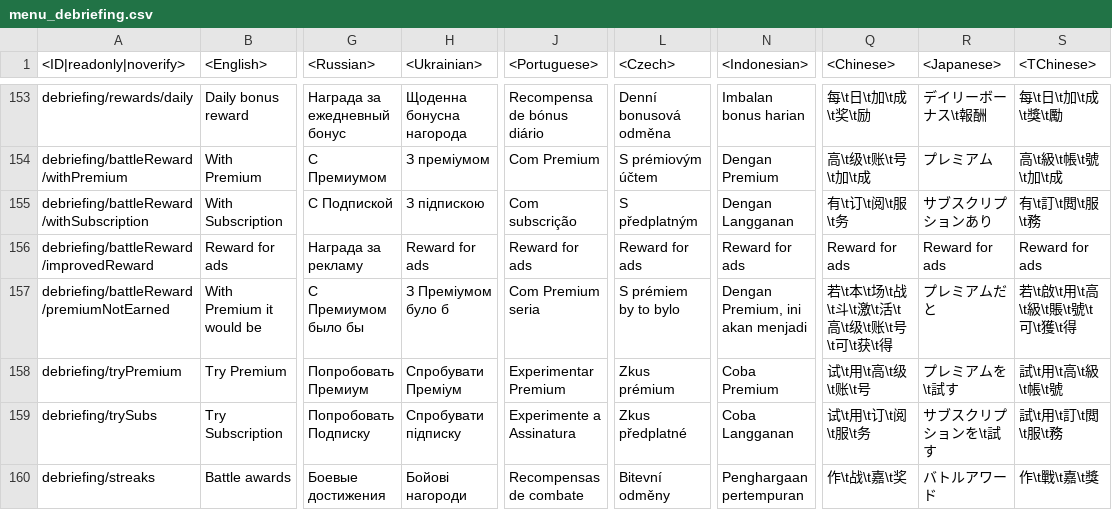
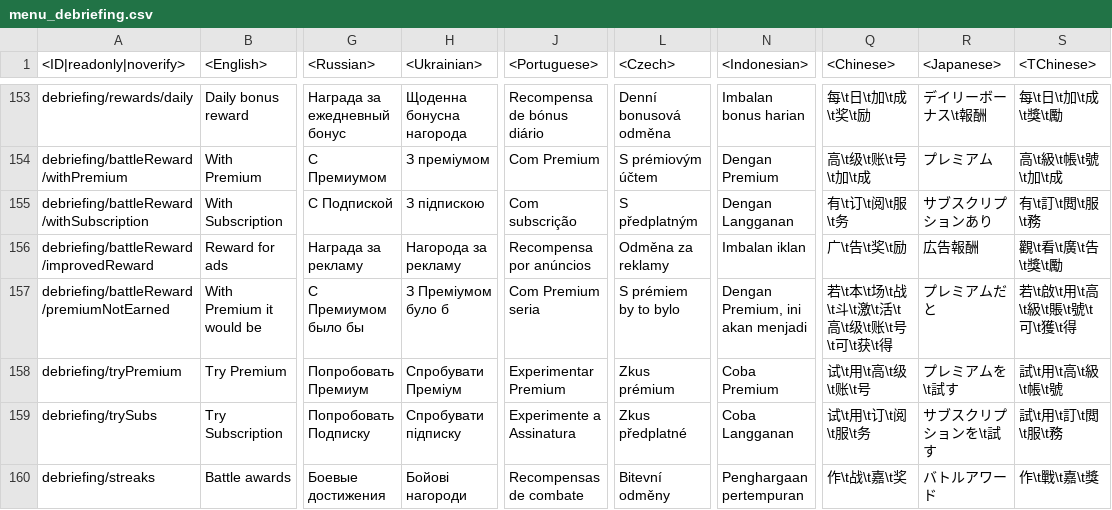
Before and after one commit to gszabi99/War-Thunder-Mobile-Datamine, a CSV file: lang.vromfs.bin_u/lang/menu_debriefing.csv, drawn as a sheet; only a part is shown, gaps mark what is left out; the diff names each change by its address in the sheet, - before the commit and + after, or states it on an @@ line.

```diff
--- a/lang.vromfs.bin_u/lang/menu_debriefing.csv
+++ b/lang.vromfs.bin_u/lang/menu_debriefing.csv
-H156 (<Ukrainian>): Reward for ads
+H156 (<Ukrainian>): Нагорода за рекламу
-J156 (<Portuguese>): Reward for ads
+J156 (<Portuguese>): Recompensa por anúncios
-L156 (<Czech>): Reward for ads
+L156 (<Czech>): Odměna za reklamy
-N156 (<Indonesian>): Reward for ads
+N156 (<Indonesian>): Imbalan iklan
-Q156 (<Chinese>): Reward for ads
+Q156 (<Chinese>): 广\t告\t奖\t励
-R156 (<Japanese>): Reward for ads
+R156 (<Japanese>): 広告報酬
-S156 (<TChinese>): Reward for ads
+S156 (<TChinese>): 觀\t看\t廣\t告\t獎\t勵
```
Also changed, not shown: lang.vromfs.bin_u/lang/dmviewer.csv, lang.vromfs.bin_u/lang/units_weaponry.csv, 15 other files.
